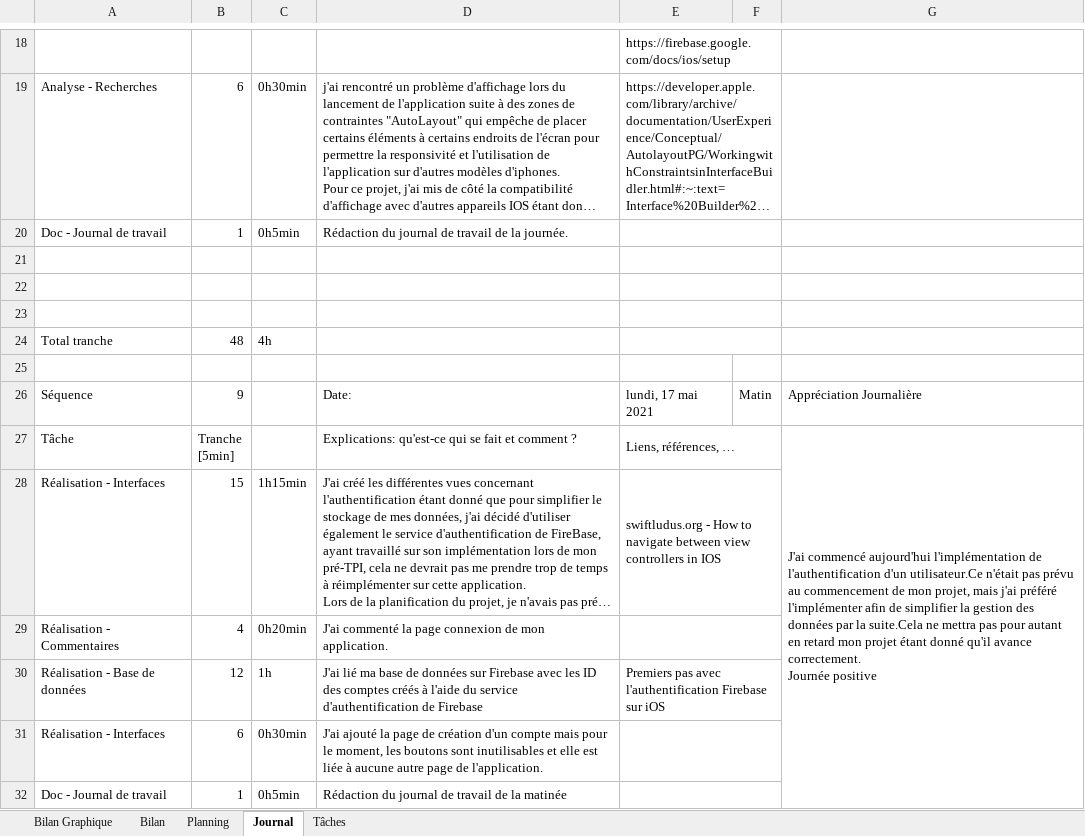
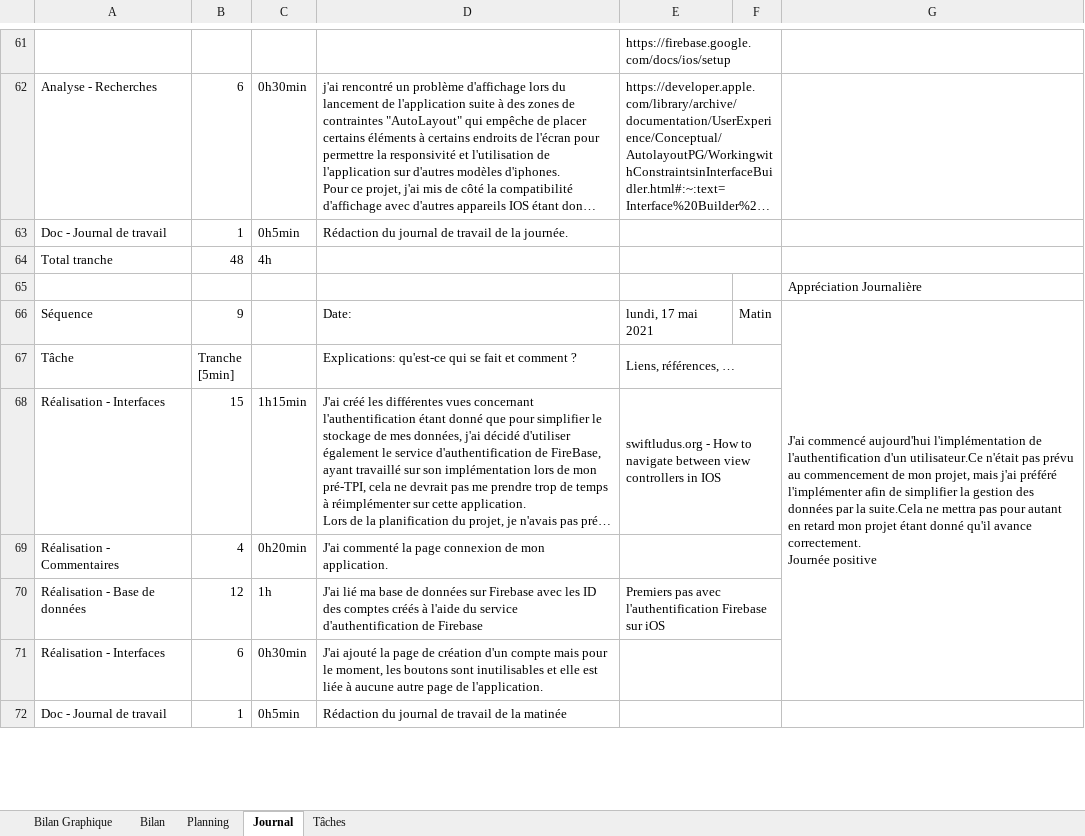
Before and after one commit to KillermyB/TPI_inventaireHabits_BoukhlifaK, an Excel workbook: 2.Journal de travail/T-tpi-kilboukhlifa-Planification-JDT.xlsm, sheet Journal, drawn as a sheet; only a part is shown, gaps mark what is left out; long unchanged cells end in …; values as stored, in another font and other column widths than the file's, no cell formats; charts and pictures and conditional formats not drawn; 1 other sheet too large or unreadable and not compared; removed rows and columns are numbered as before the commit, all else as after; ↵ is a line break in a cell; the diff covers the shown part only; the diff names each change by its address in the sheet, - before the commit and + after, or states it on an @@ line.

Commit message:
Journée du 21.05
Modification du rapport, et implémentations des fonctionnalités d'ajouts sur l'application.

```diff
--- a/2.Journal de travail/T-tpi-kilboukhlifa-Planification-JDT.xlsm (sheet Journal)
+++ b/2.Journal de travail/T-tpi-kilboukhlifa-Planification-JDT.xlsm (sheet Journal)
-row 21: (empty)
-row 22: (empty)
-row 23: (empty)
-G65: (empty)
+G65: Appréciation Journalière
-G66: Appréciation Journalière
+G66: J'ai commencé aujourd'hui l'implémentation de l'authentification d'un utilisateur.Ce n'était pas prévu au commencement de mon projet, mais j'ai préféré l'implémenter afin de simplifier la gestion des données par la suite.Cela ne mettra pas pour autant en retard mon projet étant donné qu'il avance correctement. ↵ Journée positive
+G66:G71 merged
-G67: J'ai commencé aujourd'hui l'implémentation de l'authentification d'un utilisateur.Ce n'était pas prévu au commencement de mon projet, mais j'ai préféré l'implémenter afin de simplifier la gestion des données par la suite.Cela ne mettra pas pour autant en retard mon projet étant donné qu'il avance correctement. ↵ Journée positive
+G67: (empty)
-G27:G32 merged
```
Also changed, not shown: 43 added rows, 8 removed rows, 18 edited cells and merged cells elsewhere in this sheet, sheet Tâches, sheet Bilan Graphique, cell formats, formulas that keep their value, charts or pictures, 3 other files.
